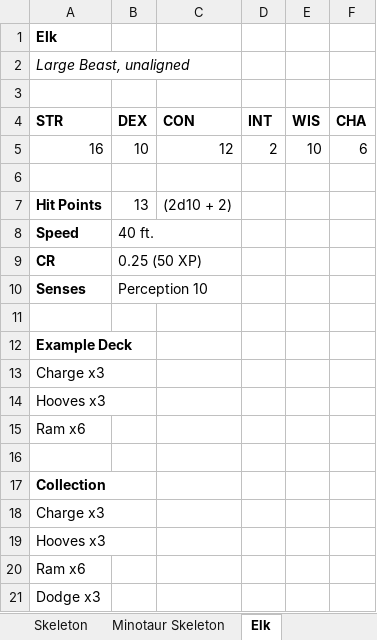
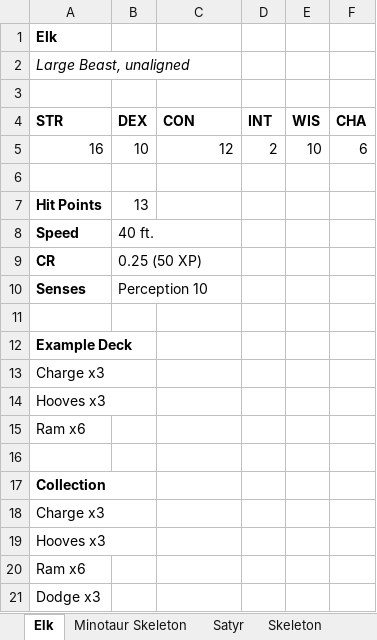
Before and after one commit to benjaminjmiddleton/card_dnd, an Excel workbook: MonsterManual.xlsx, sheet Elk, drawn as a sheet; values as stored, in another font and other column widths than the file's, no borders; the diff names each change by its address in the sheet, - before the commit and + after, or states it on an @@ line.

```diff
--- a/MonsterManual.xlsx (sheet Elk)
+++ b/MonsterManual.xlsx (sheet Elk)
+sheet tab: Satyr
@@ sheet tab order changed: Elk | Minotaur Skeleton | Satyr | Skeleton @@
-C7 (CON): (2d10 + 2)
+C7 (CON): (empty)
```
Also changed, not shown: sheet Minotaur Skeleton, sheet Skeleton, other sheet tabs, Cards.xlsx, Items.xlsx, 6 other files.
